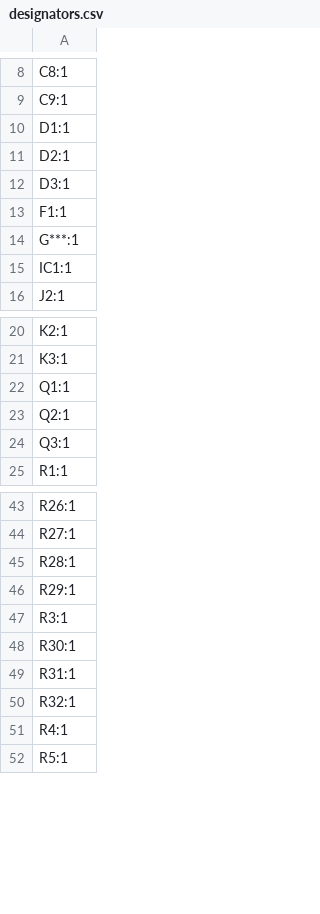
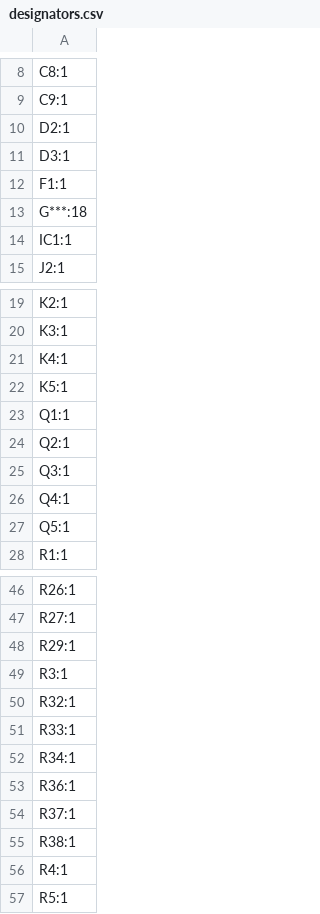
Before and after one commit to MST-Solar-Car-Team/Main-Board-V2, a CSV file: production/designators.csv, drawn as a sheet; only a part is shown, gaps mark what is left out; the diff covers the shown part only.

```diff
--- a/production/designators.csv
+++ b/production/designators.csv
@@ -9,3 +9,2 @@ C8:1
 C9:1
-D1:1
 D2:1
@@ -13,3 +12,3 @@ D3:1
 F1:1
-G***:1
+G***:18
 IC1:1
@@ -21,2 +20,4 @@ K2:1
 K3:1
+K4:1
+K5:1
 Q1:1
@@ -24,2 +25,4 @@ Q2:1
 Q3:1
+Q4:1
+Q5:1
 R1:1
@@ -44,8 +47,10 @@ R26:1
 R27:1
-R28:1
 R29:1
 R3:1
-R30:1
-R31:1
 R32:1
+R33:1
+R34:1
+R36:1
+R37:1
+R38:1
 R4:1
```
Also changed, not shown: 2 added rows elsewhere in this file, Main-Board-V2.csv, production/bom.csv, 53 other files.
